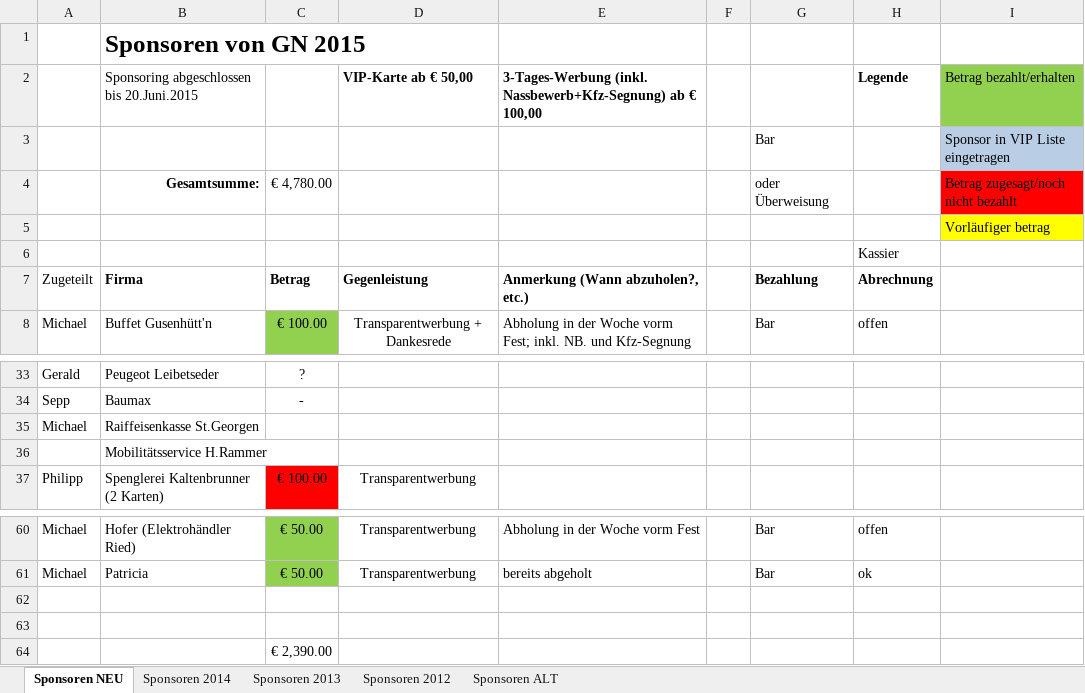
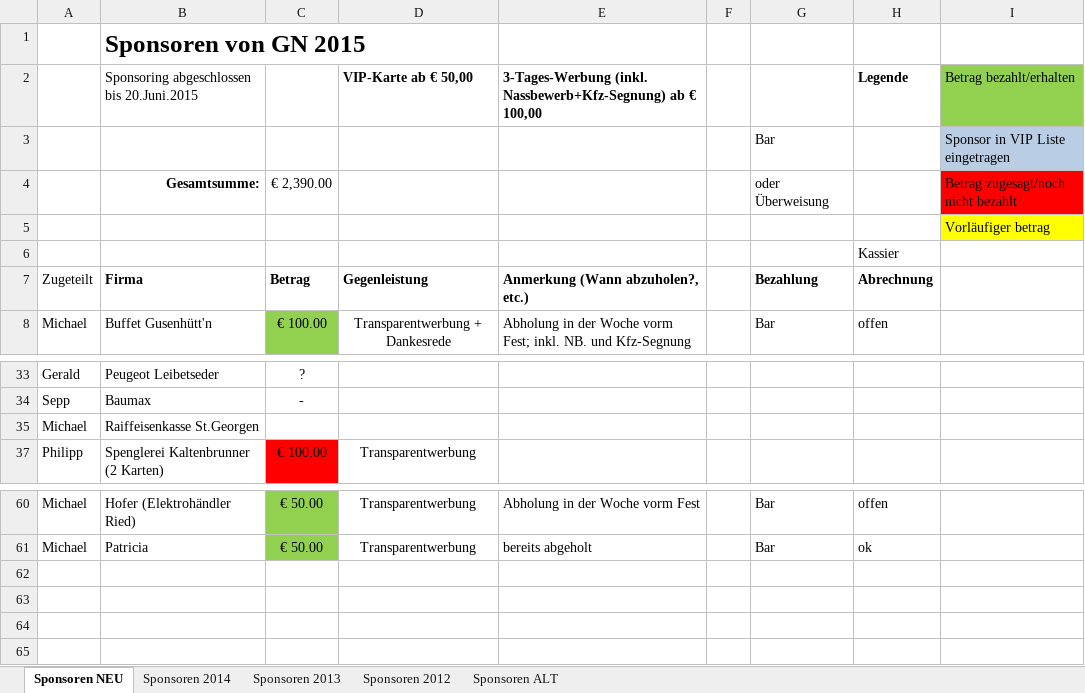
Before and after one commit to Balestrano/glarea-nox, an Excel workbook: 2015/Sponsoring/Liste der Sponsoren.xlsx, sheet Sponsoren NEU, drawn as a sheet; only a part is shown, gaps mark what is left out; values as stored, in another font and other column widths than the file's, no borders; the diff names each change by its address in the sheet, - before the commit and + after, or states it on an @@ line.

```diff
--- a/2015/Sponsoring/Liste der Sponsoren.xlsx (sheet Sponsoren NEU)
+++ b/2015/Sponsoring/Liste der Sponsoren.xlsx (sheet Sponsoren NEU)
-C4: € 4,780.00
+C4: € 2,390.00
@@ row 36 hidden:  | Mobilitätsservice H.Rammer @@
-row 62: (empty)
-row 63: (empty)
-row 64:  |  | € 2,390.00
```
